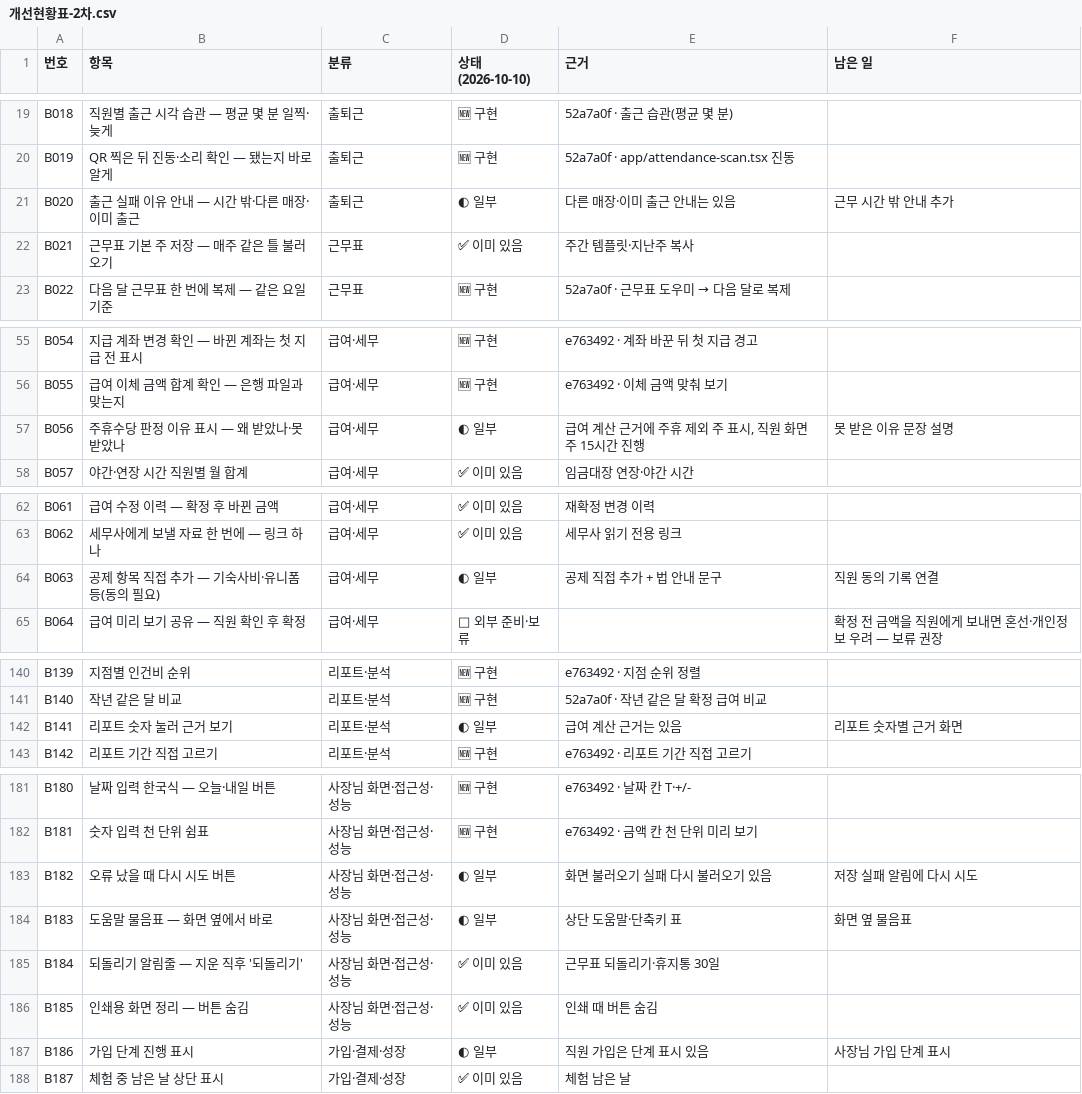
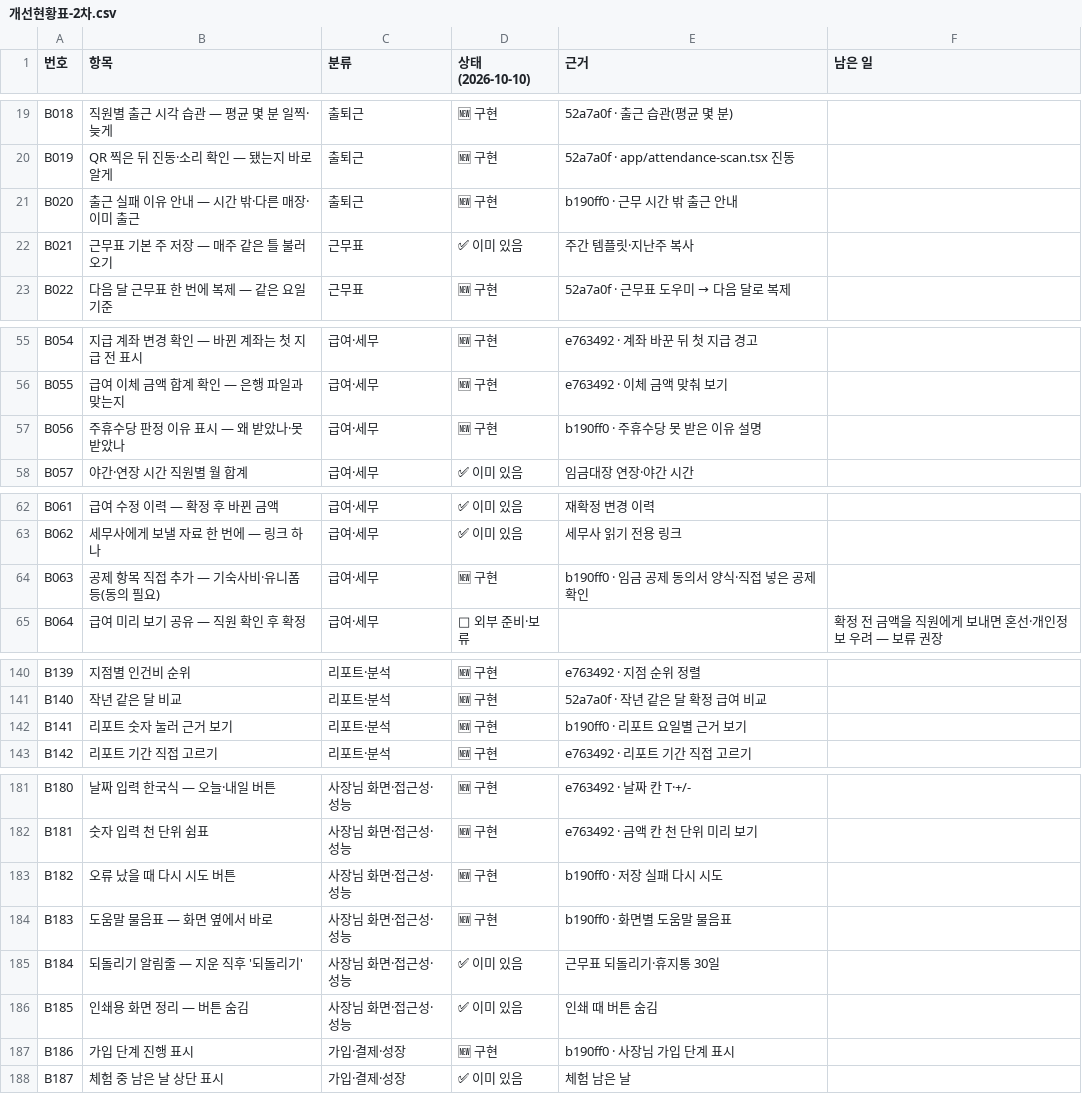
Before and after one commit to skifighting-afk/chuckchuck, a CSV file: docs/handoff/개선현황표-2차.csv, drawn as a sheet; only a part is shown, gaps mark what is left out; the diff covers the shown part only.

```diff
--- a/docs/handoff/개선현황표-2차.csv
+++ b/docs/handoff/개선현황표-2차.csv
@@ -20,3 +20,3 @@ B018,직원별 출근 시각 습관 — 평균 몇 분 일찍·늦게,출퇴근,
 B019,QR 찍은 뒤 진동·소리 확인 — 됐는지 바로 알게,출퇴근,🆕 구현,52a7a0f · app/attendance-scan.tsx 진동,
-B020,출근 실패 이유 안내 — 시간 밖·다른 매장·이미 출근,출퇴근,◐ 일부,다른 매장·이미 출근 안내는 있음,근무 시간 밖 안내 추가
+B020,출근 실패 이유 안내 — 시간 밖·다른 매장·이미 출근,출퇴근,🆕 구현,b190ff0 · 근무 시간 밖 출근 안내,
 B021,근무표 기본 주 저장 — 매주 같은 틀 불러오기,근무표,✅ 이미 있음,주간 템플릿·지난주 복사,
@@ -56,3 +56,3 @@ B054,지급 계좌 변경 확인 — 바뀐 계좌는 첫 지급 전 표시,급
 B055,급여 이체 금액 합계 확인 — 은행 파일과 맞는지,급여·세무,🆕 구현,e763492 · 이체 금액 맞춰 보기,
-B056,주휴수당 판정 이유 표시 — 왜 받았나·못 받았나,급여·세무,◐ 일부,"급여 계산 근거에 주휴 제외 주 표시, 직원 화면 주 15시간 진행",못 받은 이유 문장 설명
+B056,주휴수당 판정 이유 표시 — 왜 받았나·못 받았나,급여·세무,🆕 구현,b190ff0 · 주휴수당 못 받은 이유 설명,
 B057,야간·연장 시간 직원별 월 합계,급여·세무,✅ 이미 있음,임금대장 연장·야간 시간,
@@ -63,3 +63,3 @@ B061,급여 수정 이력 — 확정 후 바뀐 금액,급여·세무,✅ 이미
 B062,세무사에게 보낼 자료 한 번에 — 링크 하나,급여·세무,✅ 이미 있음,세무사 읽기 전용 링크,
-B063,공제 항목 직접 추가 — 기숙사비·유니폼 등(동의 필요),급여·세무,◐ 일부,공제 직접 추가 + 법 안내 문구,직원 동의 기록 연결
+B063,공제 항목 직접 추가 — 기숙사비·유니폼 등(동의 필요),급여·세무,🆕 구현,b190ff0 · 임금 공제 동의서 양식·직접 넣은 공제 확인,
 B064,급여 미리 보기 공유 — 직원 확인 후 확정,급여·세무,🔧 외부 준비·보류,,확정 전 금액을 직원에게 보내면 혼선·개인정보 우려 — 보류 권장
@@ -141,3 +141,3 @@ B139,지점별 인건비 순위,리포트·분석,🆕 구현,e763492 · 지점
 B140,작년 같은 달 비교,리포트·분석,🆕 구현,52a7a0f · 작년 같은 달 확정 급여 비교,
-B141,리포트 숫자 눌러 근거 보기,리포트·분석,◐ 일부,급여 계산 근거는 있음,리포트 숫자별 근거 화면
+B141,리포트 숫자 눌러 근거 보기,리포트·분석,🆕 구현,b190ff0 · 리포트 요일별 근거 보기,
 B142,리포트 기간 직접 고르기,리포트·분석,🆕 구현,e763492 · 리포트 기간 직접 고르기,
@@ -182,7 +182,7 @@ B180,날짜 입력 한국식 — 오늘·내일 버튼,사장님 화면·접근
 B181,숫자 입력 천 단위 쉼표,사장님 화면·접근성·성능,🆕 구현,e763492 · 금액 칸 천 단위 미리 보기,
-B182,오류 났을 때 다시 시도 버튼,사장님 화면·접근성·성능,◐ 일부,화면 불러오기 실패 다시 불러오기 있음,저장 실패 알림에 다시 시도
-B183,도움말 물음표 — 화면 옆에서 바로,사장님 화면·접근성·성능,◐ 일부,상단 도움말·단축키 표,화면 옆 물음표
+B182,오류 났을 때 다시 시도 버튼,사장님 화면·접근성·성능,🆕 구현,b190ff0 · 저장 실패 다시 시도,
+B183,도움말 물음표 — 화면 옆에서 바로,사장님 화면·접근성·성능,🆕 구현,b190ff0 · 화면별 도움말 물음표,
 B184,되돌리기 알림줄 — 지운 직후 '되돌리기',사장님 화면·접근성·성능,✅ 이미 있음,근무표 되돌리기·휴지통 30일,
 B185,인쇄용 화면 정리 — 버튼 숨김,사장님 화면·접근성·성능,✅ 이미 있음,인쇄 때 버튼 숨김,
-B186,가입 단계 진행 표시,가입·결제·성장,◐ 일부,직원 가입은 단계 표시 있음,사장님 가입 단계 표시
+B186,가입 단계 진행 표시,가입·결제·성장,🆕 구현,b190ff0 · 사장님 가입 단계 표시,
 B187,체험 중 남은 날 상단 표시,가입·결제·성장,✅ 이미 있음,체험 남은 날,
```
Also changed, not shown: 9 edited cells elsewhere in this file, 1 other file.
